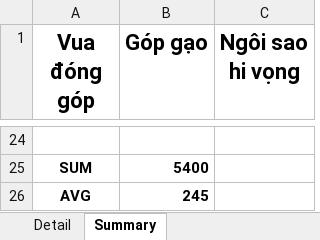
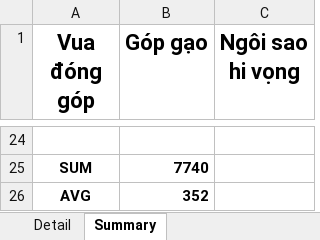
Before and after one commit to Lucifer-02/wc, an Excel workbook: wc.xlsx, sheet Summary, drawn as a sheet; only a part is shown, gaps mark what is left out; values as stored, in another font and other column widths than the file's, no borders; charts and pictures not drawn; the diff covers the shown part only; the diff names each change by its address in the sheet, - before the commit and + after, or states it on an @@ line.

```diff
--- a/wc.xlsx (sheet Summary)
+++ b/wc.xlsx (sheet Summary)
-B25 (Góp gạo): 5400
+B25 (Góp gạo): 7740
-B26 (Góp gạo): 245
+B26 (Góp gạo): 352
```
Also changed, not shown: 13 added rows, 13 removed rows and 9 edited cells elsewhere in this sheet, sheet Detail, formulas that keep their value, 6 other files.
